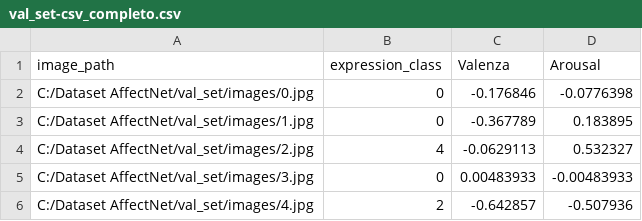
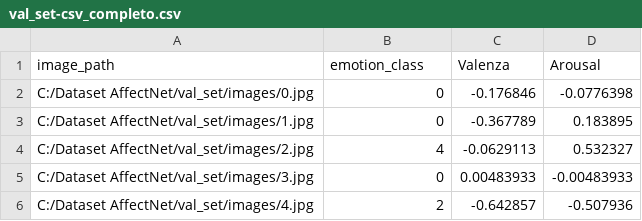
Before and after one commit to Kxos/Progetto_Sistemi_Agenti, a CSV file: csv/val_set-csv_completo.csv, drawn as a sheet; only a part is shown.

```diff
--- a/csv/val_set-csv_completo.csv
+++ b/csv/val_set-csv_completo.csv
@@ -1,2 +1,2 @@
-image_path;expression_class;Valenza;Arousal
+image_path;emotion_class;Valenza;Arousal
 C:/Dataset AffectNet/val_set/images/0.jpg;0;-0.176846;-0.0776398
```
Also changed, not shown: 2 other files.
